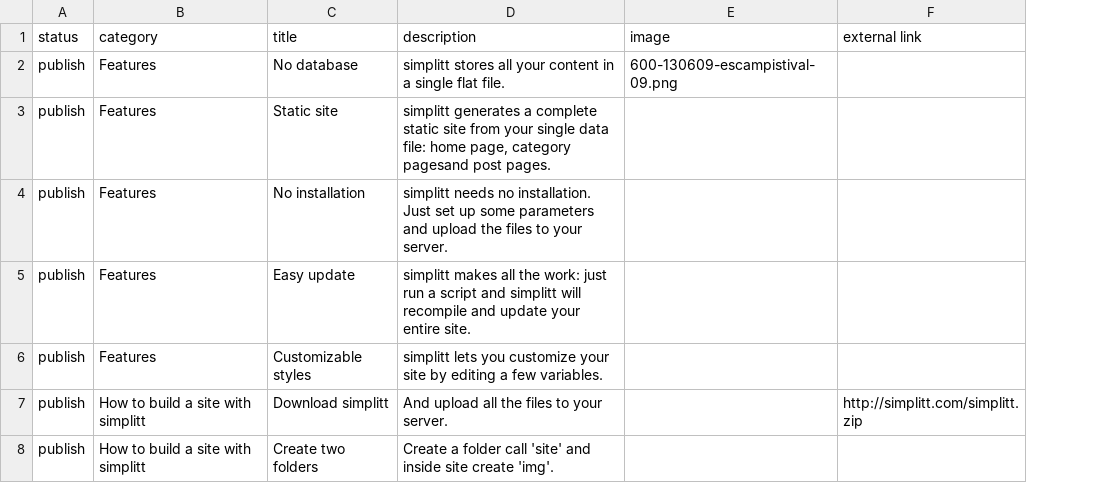
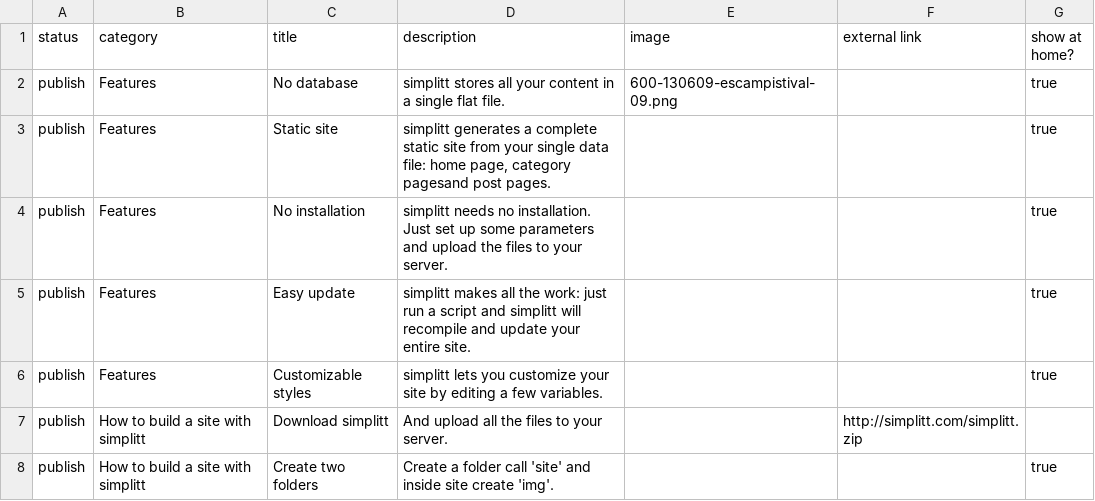
Before and after one commit to skotperez/simplitt, a CSV file: sptt-content.csv, drawn as a sheet; the diff names each change by its address in the sheet, - before the commit and + after, or states it on an @@ line.

Commit message:
field in csv file to choose if the content is shown in home

```diff
--- a/sptt-content.csv
+++ b/sptt-content.csv
+column G (show at home?), rows 2-8: true | true | true | true | true |  | true
```
Also changed, not shown: 2 other files.
